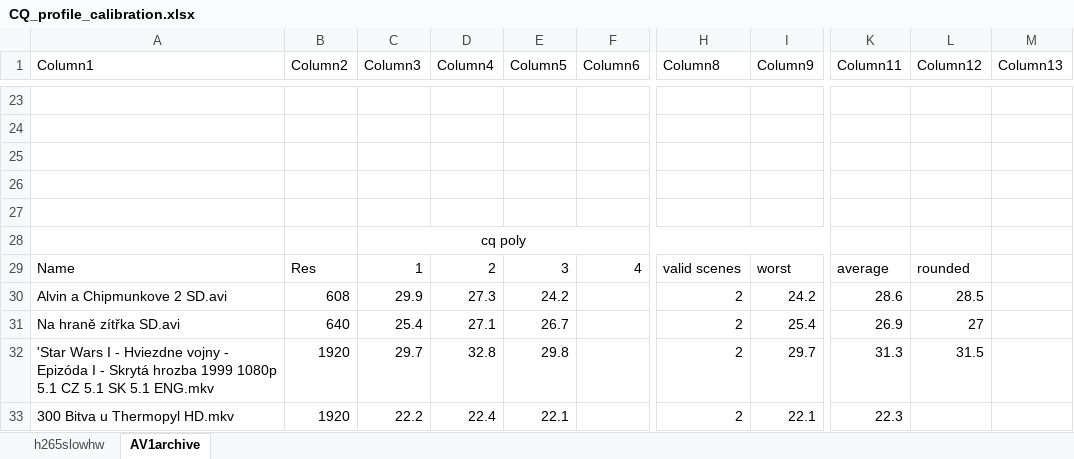
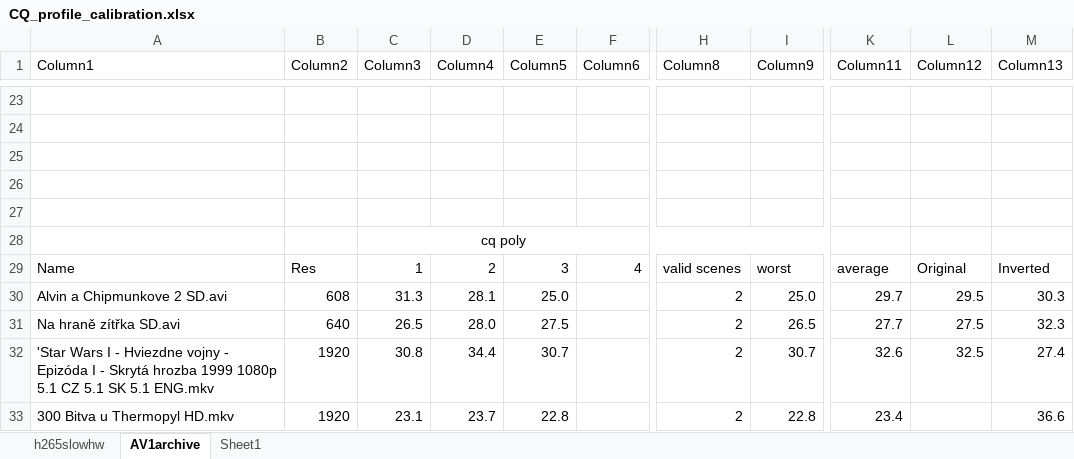
Before and after one commit to janjir1/AutoCompression, an Excel workbook: ProfileCreator/CQ_profile_calibration.xlsx, sheet AV1archive, drawn as a sheet; only a part is shown, gaps mark what is left out; values as stored, in another font and other column widths than the file's, no borders; charts and pictures and table styles not drawn; the diff covers the shown part only; the diff names each change by its address in the sheet, - before the commit and + after, or states it on an @@ line.

```diff
--- a/ProfileCreator/CQ_profile_calibration.xlsx (sheet AV1archive)
+++ b/ProfileCreator/CQ_profile_calibration.xlsx (sheet AV1archive)
+sheet tab: Sheet1
-L29 (Column12): rounded
+L29 (Column12): Original
-M29 (Column13): (empty)
+M29 (Column13): Inverted
-C30 (Column3): 29.9
+C30 (Column3): 31.3
-D30 (Column4): 27.3
+D30 (Column4): 28.1
-E30 (Column5): 24.2
+E30 (Column5): 25.0
-I30 (Column9): 24.2
+I30 (Column9): 25.0
-K30 (Column11): 28.6
+K30 (Column11): 29.7
-L30 (Column12): 28.5
+L30 (Column12): 29.5
-M30 (Column13): (empty)
+M30 (Column13): 30.3
-C31 (Column3): 25.4
+C31 (Column3): 26.5
-D31 (Column4): 27.1
+D31 (Column4): 28.0
-E31 (Column5): 26.7
+E31 (Column5): 27.5
-I31 (Column9): 25.4
+I31 (Column9): 26.5
-K31 (Column11): 26.9
+K31 (Column11): 27.7
-L31 (Column12): 27
+L31 (Column12): 27.5
-M31 (Column13): (empty)
+M31 (Column13): 32.3
-C32 (Column3): 29.7
+C32 (Column3): 30.8
-D32 (Column4): 32.8
+D32 (Column4): 34.4
-E32 (Column5): 29.8
+E32 (Column5): 30.7
-I32 (Column9): 29.7
+I32 (Column9): 30.7
-K32 (Column11): 31.3
+K32 (Column11): 32.6
-L32 (Column12): 31.5
+L32 (Column12): 32.5
-M32 (Column13): (empty)
+M32 (Column13): 27.4
-C33 (Column3): 22.2
+C33 (Column3): 23.1
-D33 (Column4): 22.4
+D33 (Column4): 23.7
-E33 (Column5): 22.1
+E33 (Column5): 22.8
-I33 (Column9): 22.1
+I33 (Column9): 22.8
-K33 (Column11): 22.3
+K33 (Column11): 23.4
-M33 (Column13): (empty)
+M33 (Column13): 36.6
```
Also changed, not shown: 2 added rows, 2 removed rows and 50 edited cells elsewhere in this sheet, charts or pictures, 23 other files.
